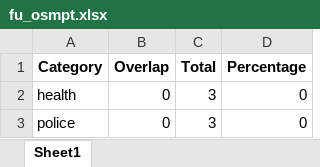
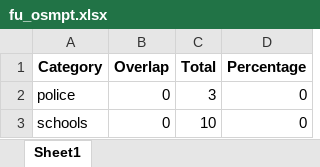
Before and after one commit to rosemaryturtle/city-scan-automation, an Excel workbook: mnt/city-directories/02-process-output/fu_osmpt.xlsx, sheet Sheet1, drawn as a sheet; values as stored, in another font and other column widths than the file's, no borders; removed rows and columns are numbered as before the commit, all else as after; the diff names each change by its address in the sheet, - before the commit and + after, or states it on an @@ line.

```diff
--- a/mnt/city-directories/02-process-output/fu_osmpt.xlsx (sheet Sheet1)
+++ b/mnt/city-directories/02-process-output/fu_osmpt.xlsx (sheet Sheet1)
-row 2: health | 0 | 3 | 0
+row 3: schools | 0 | 10 | 0
```
Also changed, not shown: mnt/city-directories/02-process-output/pu_osmpt.xlsx, 12 other files.
